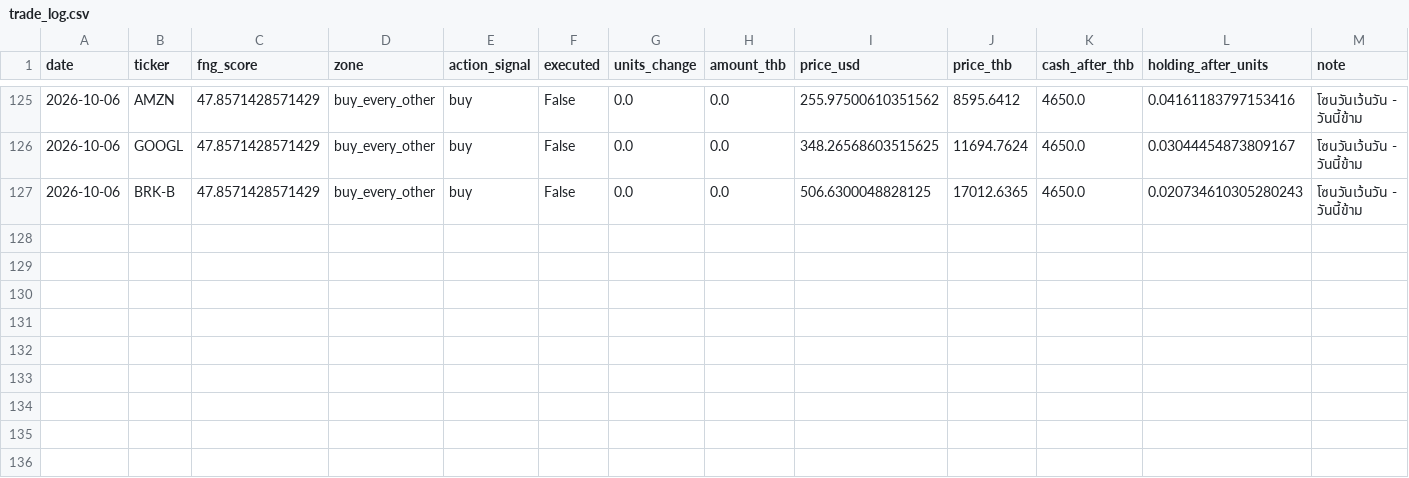
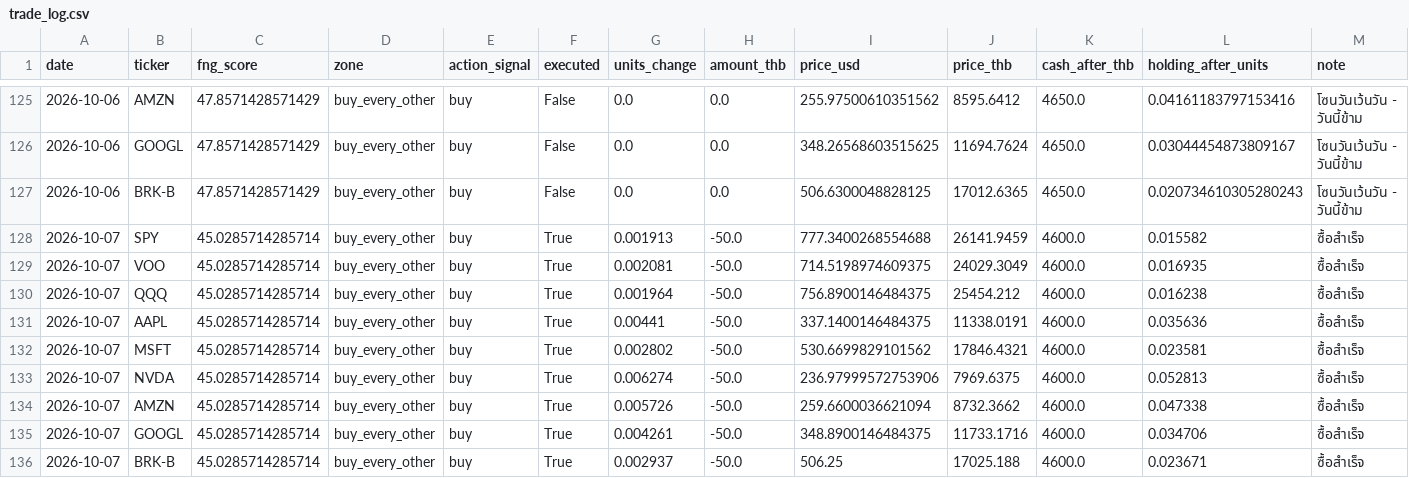
Before and after one commit to BeeBuso/Fear-Greed, a CSV file: data/trade_log.csv, drawn as a sheet; only a part is shown, gaps mark what is left out; the diff names each change by its address in the sheet, - before the commit and + after, or states it on an @@ line.

```diff
--- a/data/trade_log.csv
+++ b/data/trade_log.csv
+row 128: 2026-10-07 | SPY | 45.0285714285714 | buy_every_other | buy | True | 0.001913 | -50.0 | 777.3400268554688 | 26141.9459 | 4600.0 | 0.015582 | ซื้อสำเร็จ
+row 129: 2026-10-07 | VOO | 45.0285714285714 | buy_every_other | buy | True | 0.002081 | -50.0 | 714.5198974609375 | 24029.3049 | 4600.0 | 0.016935 | ซื้อสำเร็จ
+row 130: 2026-10-07 | QQQ | 45.0285714285714 | buy_every_other | buy | True | 0.001964 | -50.0 | 756.8900146484375 | 25454.212 | 4600.0 | 0.016238 | ซื้อสำเร็จ
+row 131: 2026-10-07 | AAPL | 45.0285714285714 | buy_every_other | buy | True | 0.00441 | -50.0 | 337.1400146484375 | 11338.0191 | 4600.0 | 0.035636 | ซื้อสำเร็จ
+row 132: 2026-10-07 | MSFT | 45.0285714285714 | buy_every_other | buy | True | 0.002802 | -50.0 | 530.6699829101562 | 17846.4321 | 4600.0 | 0.023581 | ซื้อสำเร็จ
+row 133: 2026-10-07 | NVDA | 45.0285714285714 | buy_every_other | buy | True | 0.006274 | -50.0 | 236.97999572753906 | 7969.6375 | 4600.0 | 0.052813 | ซื้อสำเร็จ
+row 134: 2026-10-07 | AMZN | 45.0285714285714 | buy_every_other | buy | True | 0.005726 | -50.0 | 259.6600036621094 | 8732.3662 | 4600.0 | 0.047338 | ซื้อสำเร็จ
+row 135: 2026-10-07 | GOOGL | 45.0285714285714 | buy_every_other | buy | True | 0.004261 | -50.0 | 348.8900146484375 | 11733.1716 | 4600.0 | 0.034706 | ซื้อสำเร็จ
+row 136: 2026-10-07 | BRK-B | 45.0285714285714 | buy_every_other | buy | True | 0.002937 | -50.0 | 506.25 | 17025.188 | 4600.0 | 0.023671 | ซื้อสำเร็จ
```
Also changed, not shown: data/portfolio_history.csv, 1 other file.
